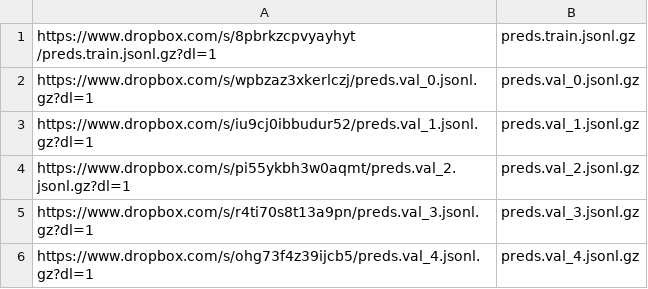
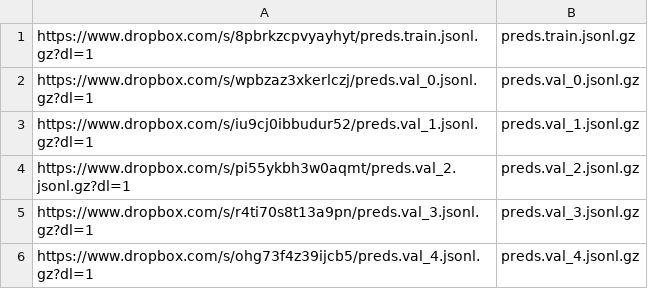
Before and after one commit to RobustIntelligence/ri-public-examples, a CSV file: nlp/classification/arxiv/data_urls.csv, drawn as a sheet; only a part is shown.

Commit message:
whitespace

```diff
--- a/nlp/classification/arxiv/data_urls.csv
+++ b/nlp/classification/arxiv/data_urls.csv
@@ -1,2 +1,2 @@
-https://www.dropbox.com/s/8pbrkzcpvyayhyt /preds.train.jsonl.gz?dl=1,preds.train.jsonl.gz
+https://www.dropbox.com/s/8pbrkzcpvyayhyt/preds.train.jsonl.gz?dl=1,preds.train.jsonl.gz
 https://www.dropbox.com/s/wpbzaz3xkerlczj/preds.val_0.jsonl.gz?dl=1,preds.val_0.jsonl.gz
```
